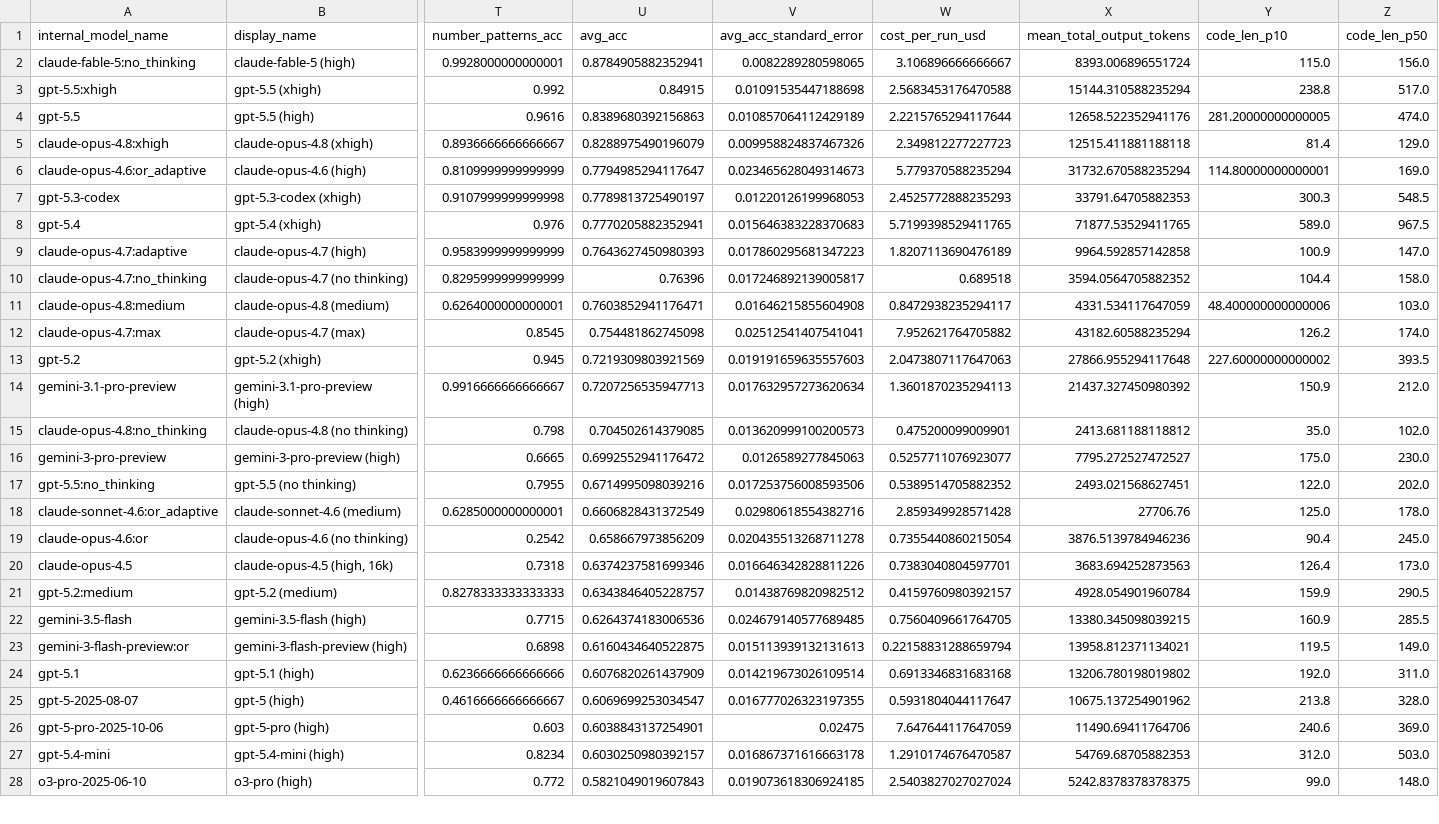
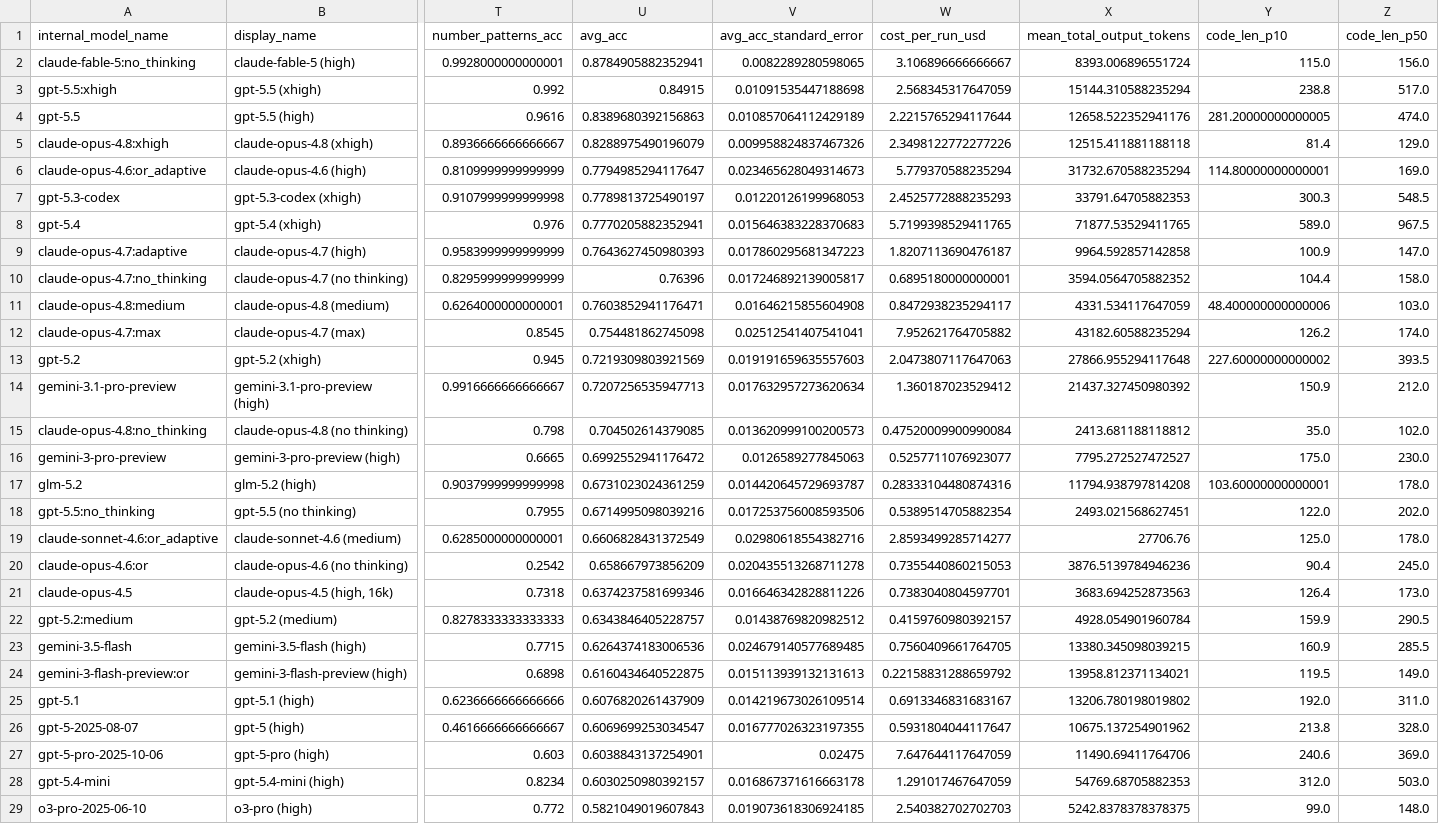
Before and after one commit to htihle/htihle.github.io, a CSV file: data/weirdml_data.csv, drawn as a sheet; only a part is shown, gaps mark what is left out; addresses are those after the commit; rows hold the shown columns only; the diff covers the shown part only; the diff names each change by its address in the sheet, - before the commit and + after, or states it on an @@ line.

Commit message:
added glm 5.2

```diff
--- a/data/weirdml_data.csv
+++ b/data/weirdml_data.csv
-W3 (cost_per_run_usd): 2.5683453176470588
+W3 (cost_per_run_usd): 2.568345317647059
-W5 (cost_per_run_usd): 2.349812277227723
+W5 (cost_per_run_usd): 2.3498122772277226
-W9 (cost_per_run_usd): 1.8207113690476189
+W9 (cost_per_run_usd): 1.8207113690476187
-W10 (cost_per_run_usd): 0.689518
+W10 (cost_per_run_usd): 0.6895180000000001
-W14 (cost_per_run_usd): 1.3601870235294113
+W14 (cost_per_run_usd): 1.360187023529412
-W15 (cost_per_run_usd): 0.475200099009901
+W15 (cost_per_run_usd): 0.47520009900990084
+row 17: glm-5.2 | glm-5.2 (high) | 0.9037999999999998 | 0.6731023024361259 | 0.014420645729693787 | 0.28333104480874316 | 11794.938797814208 | 103.60000000000001 | 178.0
-W18 (cost_per_run_usd): 0.5389514705882352
+W18 (cost_per_run_usd): 0.5389514705882354
-W19 (cost_per_run_usd): 2.859349928571428
+W19 (cost_per_run_usd): 2.8593499285714277
-W20 (cost_per_run_usd): 0.7355440860215054
+W20 (cost_per_run_usd): 0.7355440860215053
-W24 (cost_per_run_usd): 0.22158831288659794
+W24 (cost_per_run_usd): 0.22158831288659792
-W25 (cost_per_run_usd): 0.6913346831683168
+W25 (cost_per_run_usd): 0.6913346831683167
-W28 (cost_per_run_usd): 1.2910174676470587
+W28 (cost_per_run_usd): 1.291017467647059
-W29 (cost_per_run_usd): 2.5403827027027024
+W29 (cost_per_run_usd): 2.540382702702703
```
Also changed, not shown: 58 edited cells elsewhere in this file.
